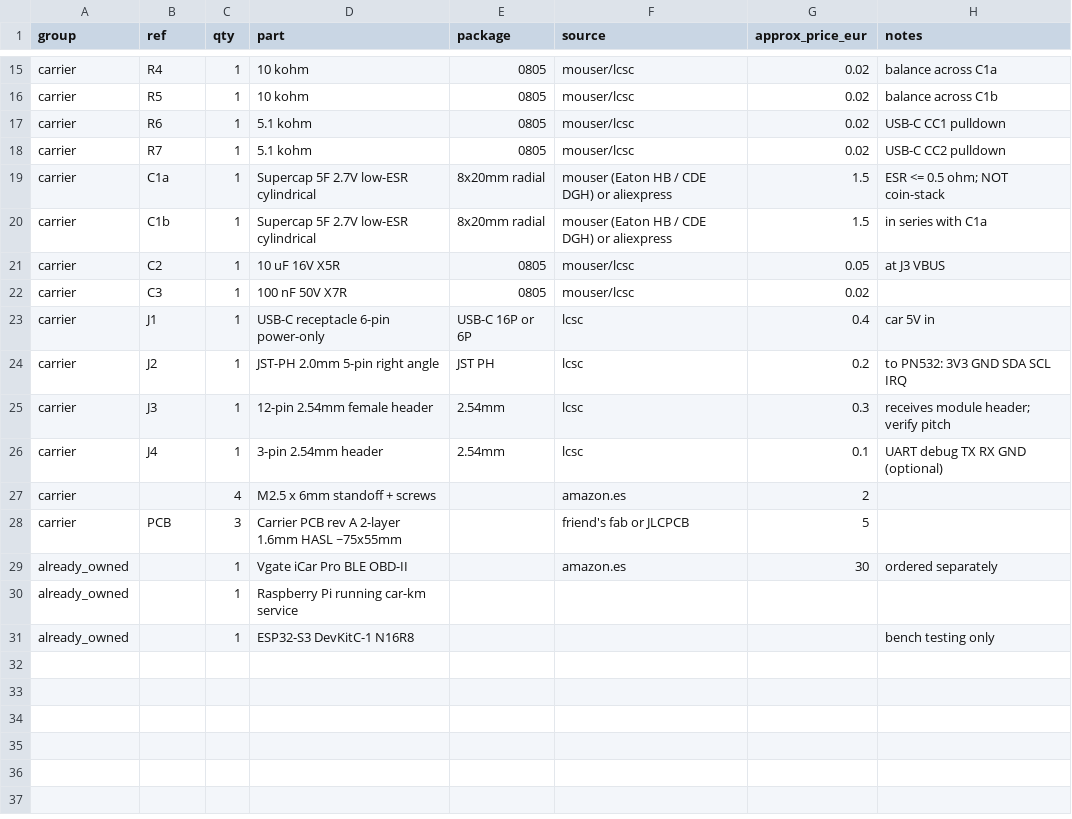
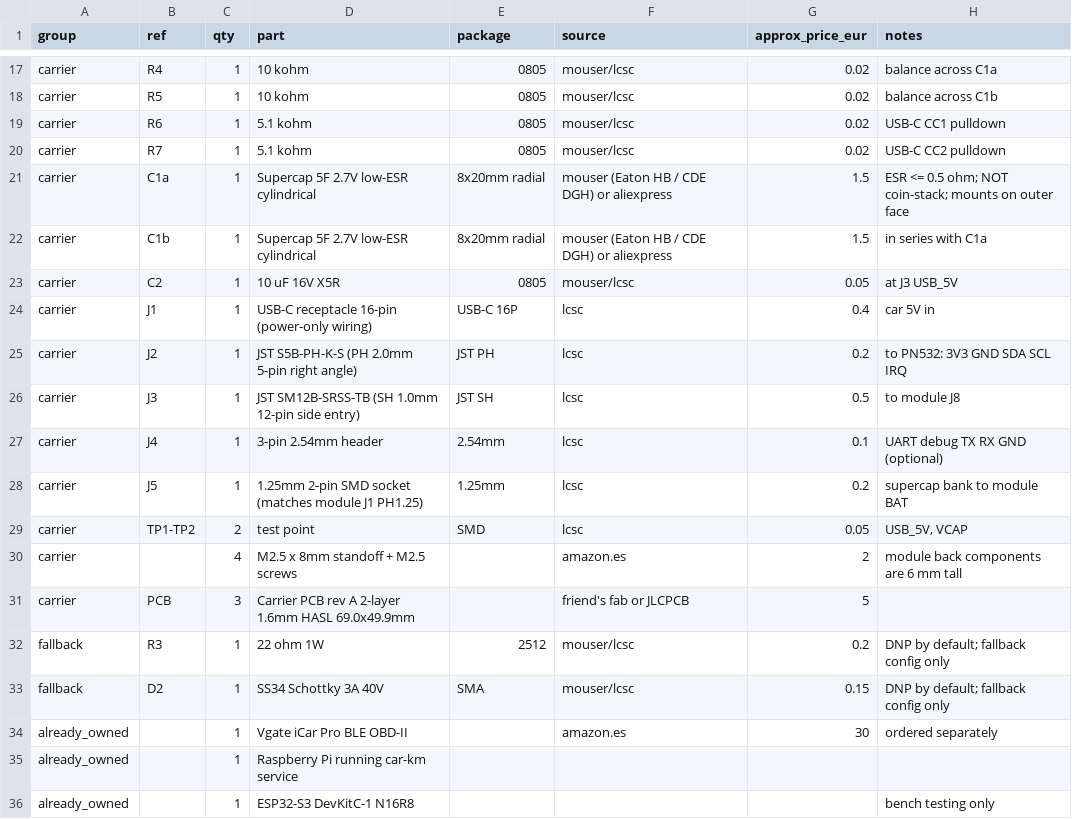
Before and after one commit to SantiBarrios2002/car-km, a CSV file: hardware/bom-rev2.csv, drawn as a sheet; only a part is shown, gaps mark what is left out; the diff covers the shown part only.

```diff
--- a/hardware/bom-rev2.csv
+++ b/hardware/bom-rev2.csv
@@ -18,12 +20,15 @@ carrier,R6,1,5.1 kohm,0805,mouser/lcsc,0.02,"USB-C CC1 pulldown"
 carrier,R7,1,5.1 kohm,0805,mouser/lcsc,0.02,"USB-C CC2 pulldown"
-carrier,C1a,1,Supercap 5F 2.7V low-ESR cylindrical,8x20mm radial,mouser (Eaton HB / CDE DGH) or aliexpress,1.5,"ESR <= 0.5 ohm; NOT coin-stack"
+carrier,C1a,1,Supercap 5F 2.7V low-ESR cylindrical,8x20mm radial,mouser (Eaton HB / CDE DGH) or aliexpress,1.5,"ESR <= 0.5 ohm; NOT coin-stack; mounts on outer face"
 carrier,C1b,1,Supercap 5F 2.7V low-ESR cylindrical,8x20mm radial,mouser (Eaton HB / CDE DGH) or aliexpress,1.5,"in series with C1a"
-carrier,C2,1,10 uF 16V X5R,0805,mouser/lcsc,0.05,"at J3 VBUS"
-carrier,C3,1,100 nF 50V X7R,0805,mouser/lcsc,0.02,
-carrier,J1,1,USB-C receptacle 6-pin power-only,USB-C 16P or 6P,lcsc,0.4,"car 5V in"
-carrier,J2,1,JST-PH 2.0mm 5-pin right angle,JST PH,lcsc,0.2,"to PN532: 3V3 GND SDA SCL IRQ"
-carrier,J3,1,12-pin 2.54mm female header,2.54mm,lcsc,0.3,"receives module header; verify pitch"
+carrier,C2,1,10 uF 16V X5R,0805,mouser/lcsc,0.05,"at J3 USB_5V"
+carrier,J1,1,USB-C receptacle 16-pin (power-only wiring),USB-C 16P,lcsc,0.4,"car 5V in"
+carrier,J2,1,JST S5B-PH-K-S (PH 2.0mm 5-pin right angle),JST PH,lcsc,0.2,"to PN532: 3V3 GND SDA SCL IRQ"
+carrier,J3,1,JST SM12B-SRSS-TB (SH 1.0mm 12-pin side entry),JST SH,lcsc,0.5,"to module J8"
 carrier,J4,1,3-pin 2.54mm header,2.54mm,lcsc,0.1,"UART debug TX RX GND (optional)"
-carrier,,4,M2.5 x 6mm standoff + screws,,amazon.es,2,
-carrier,PCB,3,Carrier PCB rev A 2-layer 1.6mm HASL ~75x55mm,,friend's fab or JLCPCB,5,
+carrier,J5,1,1.25mm 2-pin SMD socket (matches module J1 PH1.25),1.25mm,lcsc,0.2,"supercap bank to module BAT"
+carrier,TP1-TP2,2,test point,SMD,lcsc,0.05,"USB_5V, VCAP"
+carrier,,4,M2.5 x 8mm standoff + M2.5 screws,,amazon.es,2,"module back components are 6 mm tall"
+carrier,PCB,3,Carrier PCB rev A 2-layer 1.6mm HASL 69.0x49.9mm,,friend's fab or JLCPCB,5,
+fallback,R3,1,22 ohm 1W,2512,mouser/lcsc,0.2,"DNP by default; fallback config only"
+fallback,D2,1,SS34 Schottky 3A 40V,SMA,mouser/lcsc,0.15,"DNP by default; fallback config only"
 already_owned,,1,Vgate iCar Pro BLE OBD-II,,amazon.es,30,"ordered separately"
```
Also changed, not shown: 5 added rows, 3 removed rows and 4 edited cells elsewhere in this file, 5 other files.
